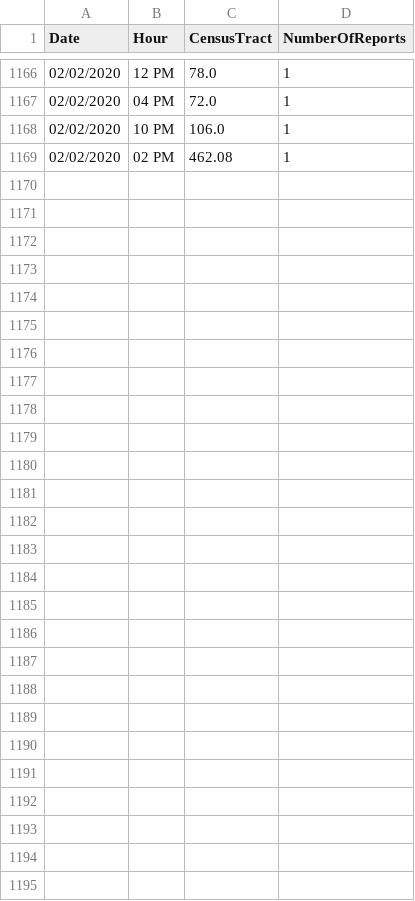
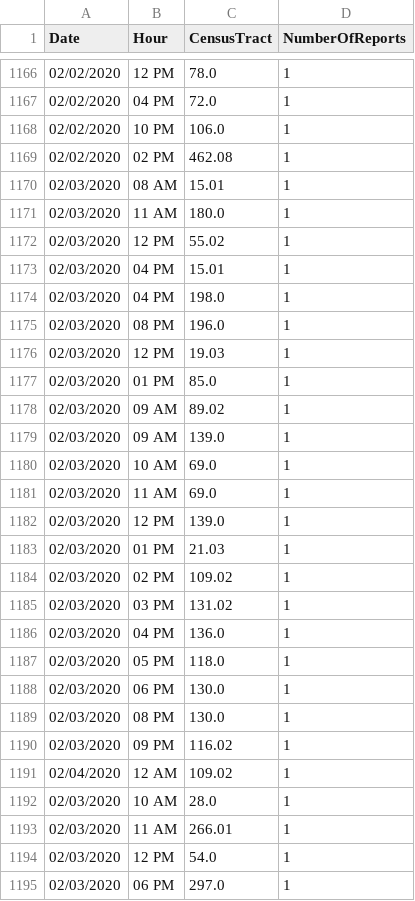
Before and after one commit to mhasan004/GasLeakProject, a CSV file: Getting_GasLeak_Data/GasHistory_ReportFrequency_Hourly.csv, drawn as a sheet; only a part is shown, gaps mark what is left out; the diff names each change by its address in the sheet, - before the commit and + after, or states it on an @@ line.

```diff
--- a/Getting_GasLeak_Data/GasHistory_ReportFrequency_Hourly.csv
+++ b/Getting_GasLeak_Data/GasHistory_ReportFrequency_Hourly.csv
+row 1170: 02/03/2020 | 08 AM | 15.01 | 1
+row 1171: 02/03/2020 | 11 AM | 180.0 | 1
+row 1172: 02/03/2020 | 12 PM | 55.02 | 1
+row 1173: 02/03/2020 | 04 PM | 15.01 | 1
+row 1174: 02/03/2020 | 04 PM | 198.0 | 1
+row 1175: 02/03/2020 | 08 PM | 196.0 | 1
+row 1176: 02/03/2020 | 12 PM | 19.03 | 1
+row 1177: 02/03/2020 | 01 PM | 85.0 | 1
+row 1178: 02/03/2020 | 09 AM | 89.02 | 1
+row 1179: 02/03/2020 | 09 AM | 139.0 | 1
+row 1180: 02/03/2020 | 10 AM | 69.0 | 1
+row 1181: 02/03/2020 | 11 AM | 69.0 | 1
+row 1182: 02/03/2020 | 12 PM | 139.0 | 1
+row 1183: 02/03/2020 | 01 PM | 21.03 | 1
+row 1184: 02/03/2020 | 02 PM | 109.02 | 1
+row 1185: 02/03/2020 | 03 PM | 131.02 | 1
+row 1186: 02/03/2020 | 04 PM | 136.0 | 1
+row 1187: 02/03/2020 | 05 PM | 118.0 | 1
+row 1188: 02/03/2020 | 06 PM | 130.0 | 1
+row 1189: 02/03/2020 | 08 PM | 130.0 | 1
+row 1190: 02/03/2020 | 09 PM | 116.02 | 1
+row 1191: 02/04/2020 | 12 AM | 109.02 | 1
+row 1192: 02/03/2020 | 10 AM | 28.0 | 1
+row 1193: 02/03/2020 | 11 AM | 266.01 | 1
+row 1194: 02/03/2020 | 12 PM | 54.0 | 1
+row 1195: 02/03/2020 | 06 PM | 297.0 | 1
```
Also changed, not shown: Getting_GasLeak_Data/GasHistory_ConEdisonTracts.csv, Getting_GasLeak_Data/GasHistory_ReportFrequency_Monthly.csv.
